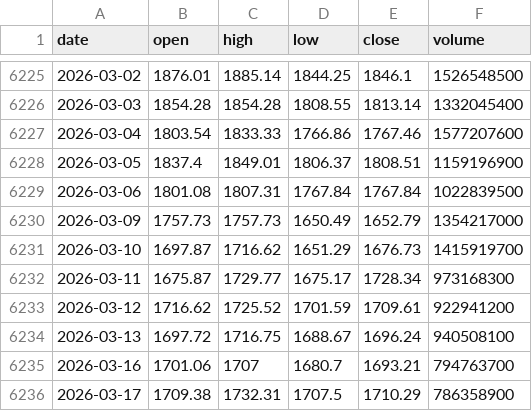
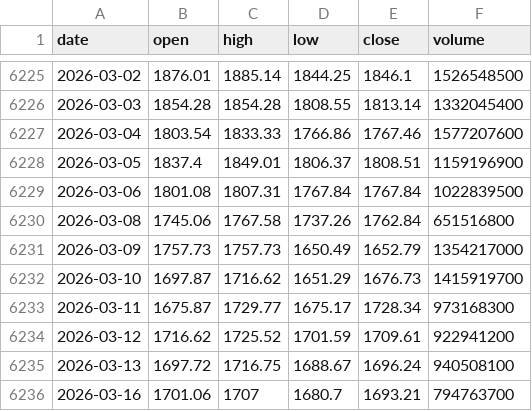
Before and after one commit to TrangMinh0204/Macro-Data, a CSV file: data/prices/VNINDEX.csv, drawn as a sheet; only a part is shown, gaps mark what is left out; the shorter side is filled out with more unchanged rows.

```diff
--- a/data/prices/VNINDEX.csv
+++ b/data/prices/VNINDEX.csv
@@ -6229,2 +6229,3 @@ date,open,high,low,close,volume
 2026-03-06,1801.08,1807.31,1767.84,1767.84,1022839500
+2026-03-08,1745.06,1767.58,1737.26,1762.84,651516800
 2026-03-09,1757.73,1757.73,1650.49,1652.79,1354217000
```
Also changed, not shown: data/prices/HNXINDEX.csv, 14 other files.
